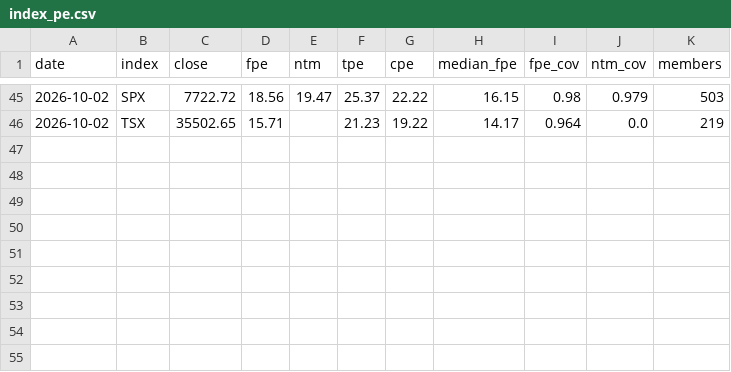
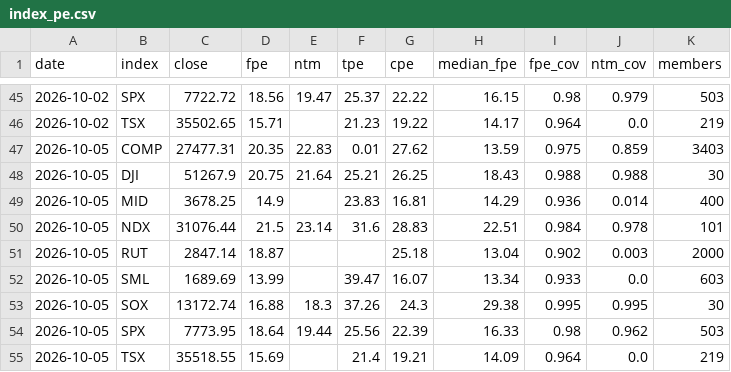
Before and after one commit to grey-techstack/financial-hub, a CSV file: data/history/index_pe.csv, drawn as a sheet; only a part is shown, gaps mark what is left out.

```diff
--- a/data/history/index_pe.csv
+++ b/data/history/index_pe.csv
@@ -46 +46,10 @@ date,index,close,fpe,ntm,tpe,cpe,median_fpe,fpe_cov,ntm_cov,members
 2026-10-02,TSX,35502.65,15.71,,21.23,19.22,14.17,0.964,0.0,219
+2026-10-05,COMP,27477.31,20.35,22.83,0.01,27.62,13.59,0.975,0.859,3403
+2026-10-05,DJI,51267.9,20.75,21.64,25.21,26.25,18.43,0.988,0.988,30
+2026-10-05,MID,3678.25,14.9,,23.83,16.81,14.29,0.936,0.014,400
+2026-10-05,NDX,31076.44,21.5,23.14,31.6,28.83,22.51,0.984,0.978,101
+2026-10-05,RUT,2847.14,18.87,,,25.18,13.04,0.902,0.003,2000
+2026-10-05,SML,1689.69,13.99,,39.47,16.07,13.34,0.933,0.0,603
+2026-10-05,SOX,13172.74,16.88,18.3,37.26,24.3,29.38,0.995,0.995,30
+2026-10-05,SPX,7773.95,18.64,19.44,25.56,22.39,16.33,0.98,0.962,503
+2026-10-05,TSX,35518.55,15.69,,21.4,19.21,14.09,0.964,0.0,219
```
Also changed, not shown: 11 other files.
